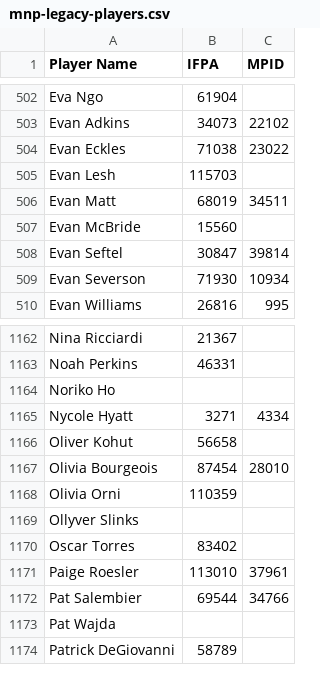
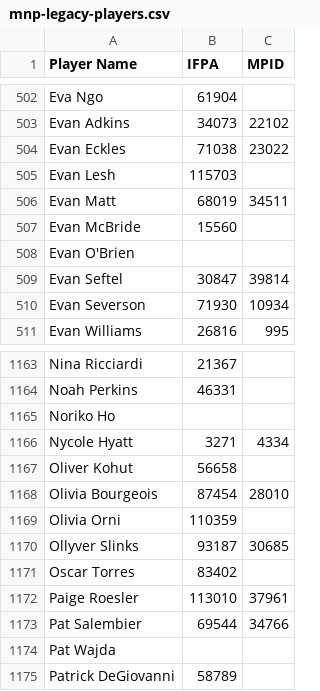
Before and after one commit to madcock/IPR, a CSV file: mnp-legacy-players.csv, drawn as a sheet; only a part is shown, gaps mark what is left out.

Commit message:
Update mnp-legacy-players.csv
Roster updates for new seaon

```diff
--- a/mnp-legacy-players.csv
+++ b/mnp-legacy-players.csv
@@ -507,2 +507,3 @@ Evan Matt,68019,34511
 Evan McBride,15560,
+Evan O'Brien,,
 Evan Seftel,30847,39814
@@ -1168,3 +1169,3 @@ Olivia Bourgeois,87454,28010
 Olivia Orni,110359,
-Ollyver Slinks,,
+Ollyver Slinks,93187,30685
 Oscar Torres,83402,
```
